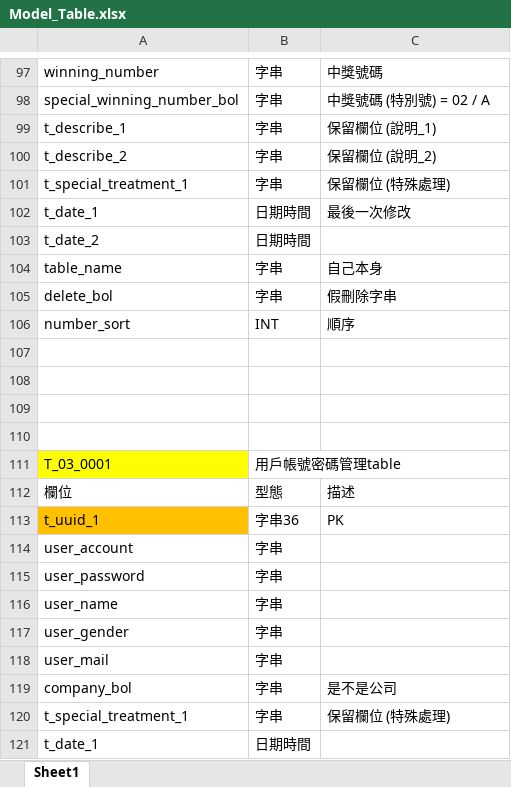
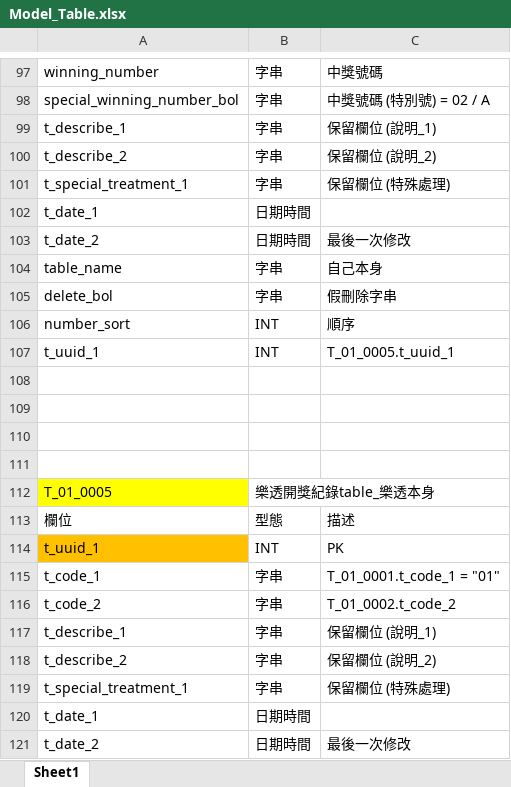
Before and after one commit to Sumengkai/Lotto_Project, an Excel workbook: Written_File/Model_Table/Model_Table.xlsx, sheet Sheet1, drawn as a sheet; only a part is shown, gaps mark what is left out; the shorter side is filled out with more unchanged rows; values as stored, in another font and other column widths than the file's, no borders; the diff covers the shown part only; the diff names each change by its address in the sheet, - before the commit and + after, or states it on an @@ line.

```diff
--- a/Written_File/Model_Table/Model_Table.xlsx (sheet Sheet1)
+++ b/Written_File/Model_Table/Model_Table.xlsx (sheet Sheet1)
-C102: 最後一次修改
+C102: (empty)
-C103: (empty)
+C103: 最後一次修改
+row 107: t_uuid_1 | INT | T_01_0005.t_uuid_1
+row 108: (empty)
+row 109: (empty)
+row 110: (empty)
+row 111: (empty)
+row 112: T_01_0005 | 樂透開獎紀錄table_樂透本身
+row 113: 欄位 | 型態 | 描述
+row 114: t_uuid_1 | INT | PK
+row 115: t_code_1 | 字串 | T_01_0001.t_code_1 = "01"
+row 116: t_code_2 | 字串 | T_01_0002.t_code_2
+row 117: t_describe_1 | 字串 | 保留欄位 (說明_1)
+row 118: t_describe_2 | 字串 | 保留欄位 (說明_2)
+row 119: t_special_treatment_1 | 字串 | 保留欄位 (特殊處理)
+row 120: t_date_1 | 日期時間
+row 121: t_date_2 | 日期時間 | 最後一次修改
```
Also changed, not shown: 16 added rows and 3 edited cells elsewhere in this sheet, 7 other files.
